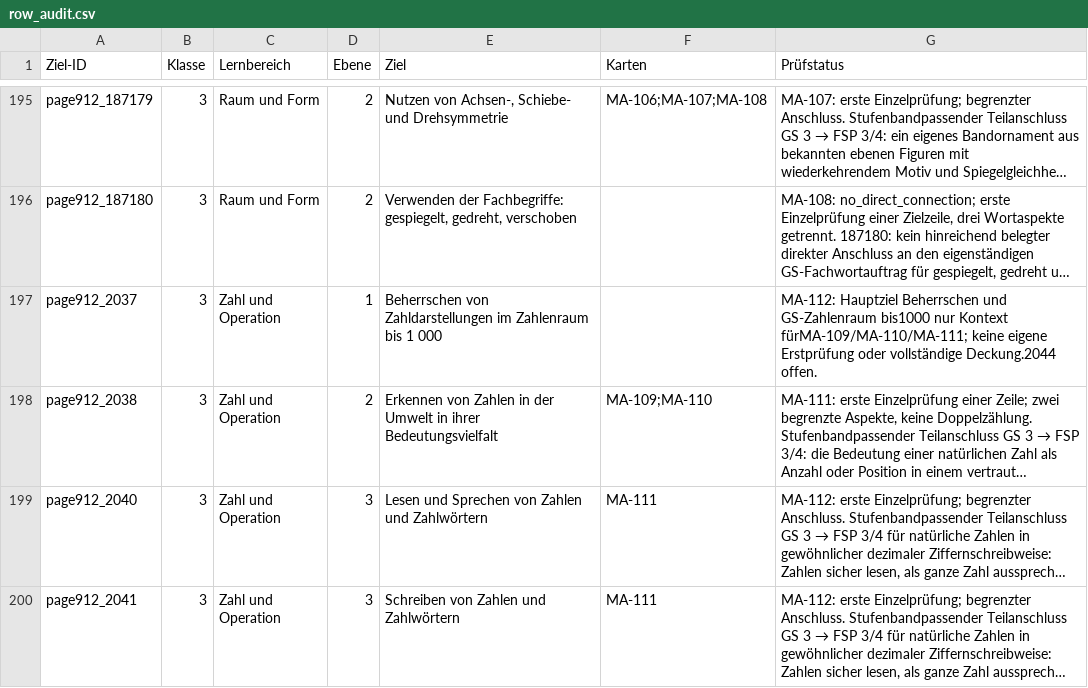
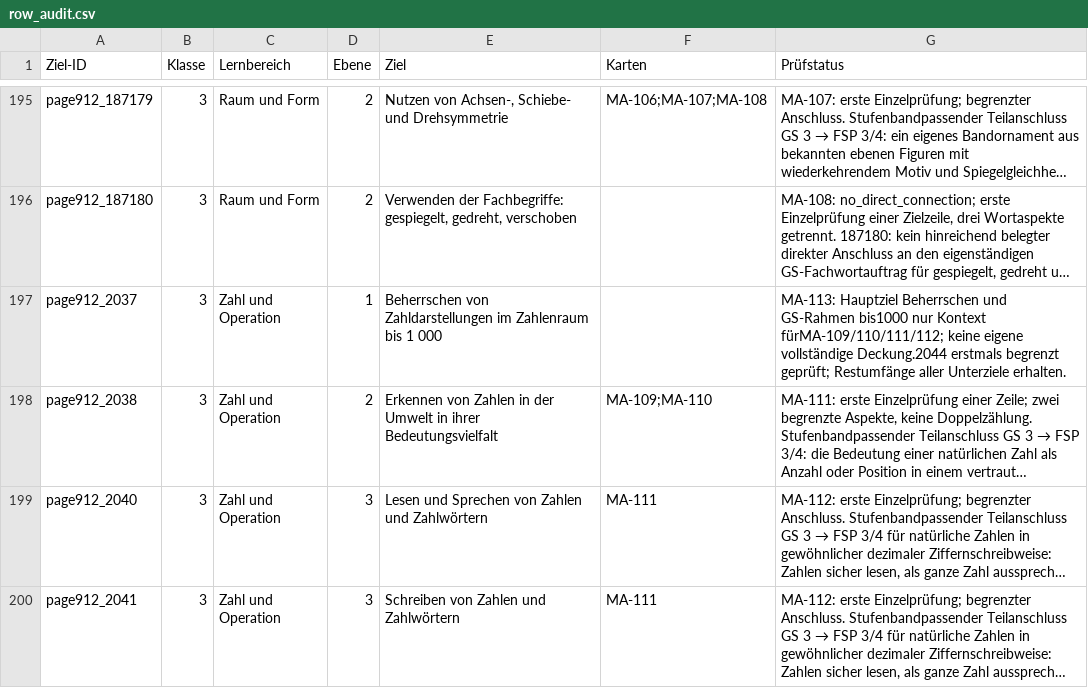
Before and after one commit to geafaellt/LernzielKompass, a CSV file: curriculum/mathematik/row_audit.csv, drawn as a sheet; only a part is shown, gaps mark what is left out; long unchanged cells end in …; the diff covers the shown part only; the diff names each change by its address in the sheet, - before the commit and + after, or states it on an @@ line.

Commit message:
MA-113: Bild-Mengen und Zahlen in GS3 begrenzt verknüpfen

```diff
--- a/curriculum/mathematik/row_audit.csv
+++ b/curriculum/mathematik/row_audit.csv
-G197 (Prüfstatus): MA-112: Hauptziel Beherrschen und GS-Zahlenraum bis1000 nur Kontext fürMA-109/MA-110/MA-111; keine eigene Erstprüfung oder vollständige Deckung.2044 offen.
+G197 (Prüfstatus): MA-113: Hauptziel Beherrschen und GS-Rahmen bis1000 nur Kontext fürMA-109/110/111/112; keine eigene vollständige Deckung.2044 erstmals begrenzt geprüft; Restumfänge aller Unterziele erhalten.
```
Also changed, not shown: 6 added rows and 2 edited cells elsewhere in this file, 10 other files.
